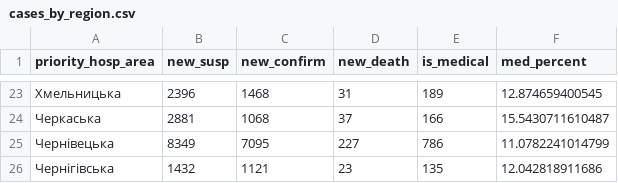
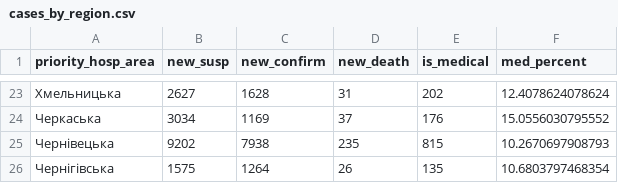
Before and after one commit to texty/covid-19, a CSV file: data/ukraine/cases_by_region.csv, drawn as a sheet; only a part is shown, gaps mark what is left out; the diff covers the shown part only.

```diff
--- a/data/ukraine/cases_by_region.csv
+++ b/data/ukraine/cases_by_region.csv
@@ -23,4 +23,4 @@
-"Хмельницька",2396,1468,31,189,12.874659400545
-"Черкаська",2881,1068,37,166,15.5430711610487
-"Чернівецька",8349,7095,227,786,11.0782241014799
-"Чернігівська",1432,1121,23,135,12.042818911686
+"Хмельницька",2627,1628,31,202,12.4078624078624
+"Черкаська",3034,1169,37,176,15.0556030795552
+"Чернівецька",9202,7938,235,815,10.2670697908793
+"Чернігівська",1575,1264,26,135,10.6803797468354
```
Also changed, not shown: 2 added rows, 2 removed rows and 89 edited cells elsewhere in this file, data/ukraine/cases_by_date.csv, 2 other files.
